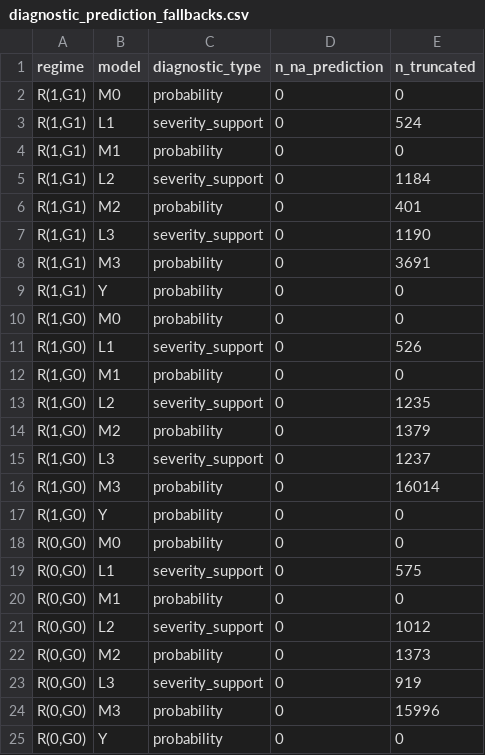
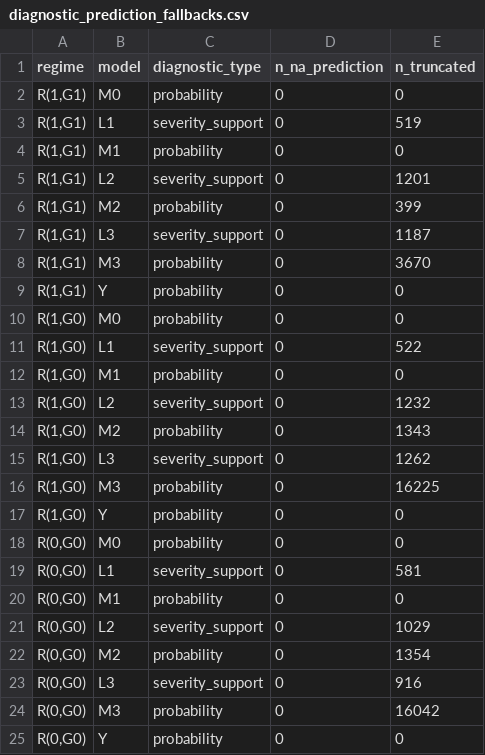
Before and after one commit to pineapple-bing/regardvap-longitudinal-mediation, a CSV file: results/clinical_v3_complete_case_50k/step03_main_gformula/diagnostic_prediction_fallbacks.csv, drawn as a sheet.

```diff
--- a/results/clinical_v3_complete_case_50k/step03_main_gformula/diagnostic_prediction_fallbacks.csv
+++ b/results/clinical_v3_complete_case_50k/step03_main_gformula/diagnostic_prediction_fallbacks.csv
@@ -2,24 +2,24 @@
 "R(1,G1)","M0","probability",0,0
-"R(1,G1)","L1","severity_support",0,524
+"R(1,G1)","L1","severity_support",0,519
 "R(1,G1)","M1","probability",0,0
-"R(1,G1)","L2","severity_support",0,1184
-"R(1,G1)","M2","probability",0,401
-"R(1,G1)","L3","severity_support",0,1190
-"R(1,G1)","M3","probability",0,3691
+"R(1,G1)","L2","severity_support",0,1201
+"R(1,G1)","M2","probability",0,399
+"R(1,G1)","L3","severity_support",0,1187
+"R(1,G1)","M3","probability",0,3670
 "R(1,G1)","Y","probability",0,0
 "R(1,G0)","M0","probability",0,0
-"R(1,G0)","L1","severity_support",0,526
+"R(1,G0)","L1","severity_support",0,522
 "R(1,G0)","M1","probability",0,0
-"R(1,G0)","L2","severity_support",0,1235
-"R(1,G0)","M2","probability",0,1379
-"R(1,G0)","L3","severity_support",0,1237
-"R(1,G0)","M3","probability",0,16014
+"R(1,G0)","L2","severity_support",0,1232
+"R(1,G0)","M2","probability",0,1343
+"R(1,G0)","L3","severity_support",0,1262
+"R(1,G0)","M3","probability",0,16225
 "R(1,G0)","Y","probability",0,0
 "R(0,G0)","M0","probability",0,0
-"R(0,G0)","L1","severity_support",0,575
+"R(0,G0)","L1","severity_support",0,581
 "R(0,G0)","M1","probability",0,0
-"R(0,G0)","L2","severity_support",0,1012
-"R(0,G0)","M2","probability",0,1373
-"R(0,G0)","L3","severity_support",0,919
-"R(0,G0)","M3","probability",0,15996
+"R(0,G0)","L2","severity_support",0,1029
+"R(0,G0)","M2","probability",0,1354
+"R(0,G0)","L3","severity_support",0,916
+"R(0,G0)","M3","probability",0,16042
 "R(0,G0)","Y","probability",0,0
```
Also changed, not shown: results/clinical_v3_complete_case_50k/step01_baseline/table1_baseline_summary.csv, results/clinical_v3_complete_case_50k/step03_main_gformula/diagnostic_conditional_positivity.csv, 20 other files.
